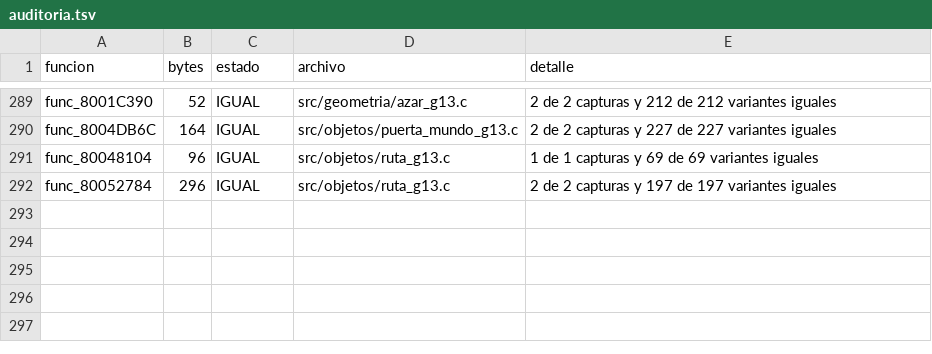
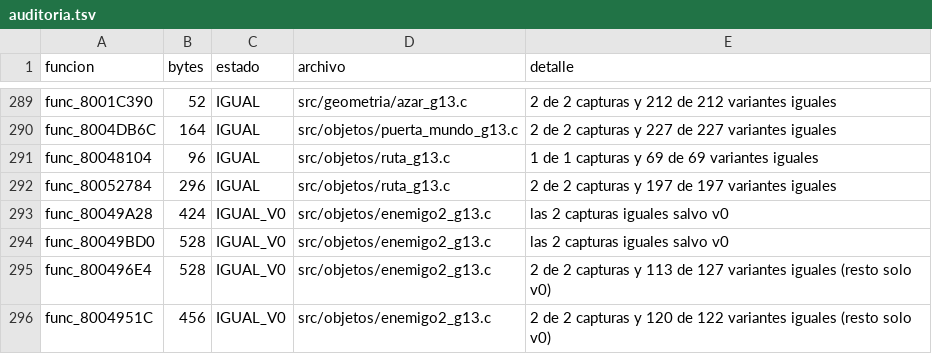
Before and after one commit to Tunuba/SABRINA, a TSV file: notas/fases/auditoria.tsv, drawn as a sheet; only a part is shown, gaps mark what is left out; the diff names each change by its address in the sheet, - before the commit and + after, or states it on an @@ line.

```diff
--- a/notas/fases/auditoria.tsv
+++ b/notas/fases/auditoria.tsv
+row 293: func_80049A28 | 424 | IGUAL_V0 | src/objetos/enemigo2_g13.c | las 2 capturas iguales salvo v0
+row 294: func_80049BD0 | 528 | IGUAL_V0 | src/objetos/enemigo2_g13.c | las 2 capturas iguales salvo v0
+row 295: func_800496E4 | 528 | IGUAL_V0 | src/objetos/enemigo2_g13.c | 2 de 2 capturas y 113 de 127 variantes iguales (resto solo v0)
+row 296: func_8004951C | 456 | IGUAL_V0 | src/objetos/enemigo2_g13.c | 2 de 2 capturas y 120 de 122 variantes iguales (resto solo v0)
```
Also changed, not shown: 2 other files.
